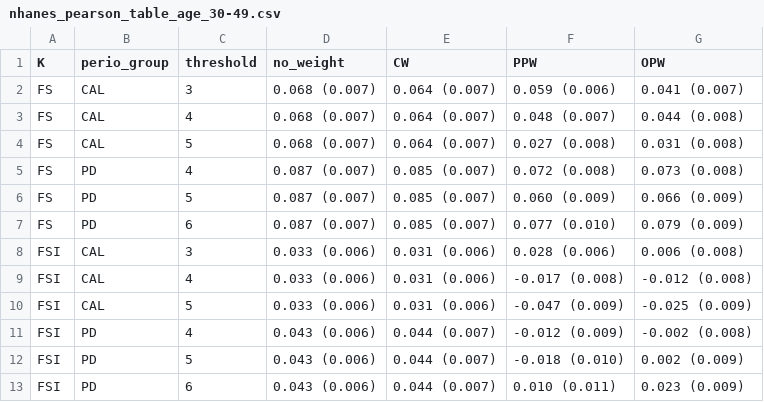
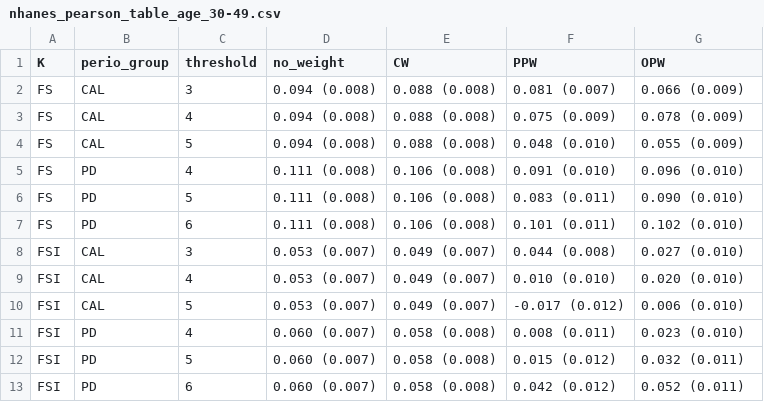
Before and after one commit to owenvisser/icspack, a CSV file: results/correlations/by_age/nhanes_pearson_table_age_30-49.csv, drawn as a sheet; only a part is shown; the diff covers the shown part only.

```diff
--- a/results/correlations/by_age/nhanes_pearson_table_age_30-49.csv
+++ b/results/correlations/by_age/nhanes_pearson_table_age_30-49.csv
@@ -1,13 +1,13 @@
 "K","perio_group","threshold","no_weight","CW","PPW","OPW"
-"FS","CAL",3,"0.068 (0.007)","0.064 (0.007)","0.059 (0.006)","0.041 (0.007)"
-"FS","CAL",4,"0.068 (0.007)","0.064 (0.007)","0.048 (0.007)","0.044 (0.008)"
-"FS","CAL",5,"0.068 (0.007)","0.064 (0.007)","0.027 (0.008)","0.031 (0.008)"
-"FS","PD",4,"0.087 (0.007)","0.085 (0.007)","0.072 (0.008)","0.073 (0.008)"
-"FS","PD",5,"0.087 (0.007)","0.085 (0.007)","0.060 (0.009)","0.066 (0.009)"
-"FS","PD",6,"0.087 (0.007)","0.085 (0.007)","0.077 (0.010)","0.079 (0.009)"
-"FSI","CAL",3,"0.033 (0.006)","0.031 (0.006)","0.028 (0.006)","0.006 (0.008)"
-"FSI","CAL",4,"0.033 (0.006)","0.031 (0.006)","-0.017 (0.008)","-0.012 (0.008)"
-"FSI","CAL",5,"0.033 (0.006)","0.031 (0.006)","-0.047 (0.009)","-0.025 (0.009)"
-"FSI","PD",4,"0.043 (0.006)","0.044 (0.007)","-0.012 (0.009)","-0.002 (0.008)"
-"FSI","PD",5,"0.043 (0.006)","0.044 (0.007)","-0.018 (0.010)","0.002 (0.009)"
-"FSI","PD",6,"0.043 (0.006)","0.044 (0.007)","0.010 (0.011)","0.023 (0.009)"
+"FS","CAL",3,"0.094 (0.008)","0.088 (0.008)","0.081 (0.007)","0.066 (0.009)"
+"FS","CAL",4,"0.094 (0.008)","0.088 (0.008)","0.075 (0.009)","0.078 (0.009)"
+"FS","CAL",5,"0.094 (0.008)","0.088 (0.008)","0.048 (0.010)","0.055 (0.009)"
+"FS","PD",4,"0.111 (0.008)","0.106 (0.008)","0.091 (0.010)","0.096 (0.010)"
+"FS","PD",5,"0.111 (0.008)","0.106 (0.008)","0.083 (0.011)","0.090 (0.010)"
+"FS","PD",6,"0.111 (0.008)","0.106 (0.008)","0.101 (0.011)","0.102 (0.010)"
+"FSI","CAL",3,"0.053 (0.007)","0.049 (0.007)","0.044 (0.008)","0.027 (0.010)"
+"FSI","CAL",4,"0.053 (0.007)","0.049 (0.007)","0.010 (0.010)","0.020 (0.010)"
+"FSI","CAL",5,"0.053 (0.007)","0.049 (0.007)","-0.017 (0.012)","0.006 (0.010)"
+"FSI","PD",4,"0.060 (0.007)","0.058 (0.008)","0.008 (0.011)","0.023 (0.010)"
+"FSI","PD",5,"0.060 (0.007)","0.058 (0.008)","0.015 (0.012)","0.032 (0.011)"
+"FSI","PD",6,"0.060 (0.007)","0.058 (0.008)","0.042 (0.012)","0.052 (0.011)"
```
Also changed, not shown: 48 edited cells elsewhere in this file, results/correlations/by_age/nhanes_pearson_results_by_age.csv, results/correlations/by_age/nhanes_pearson_table_age_50-64.csv, 18 other files.
